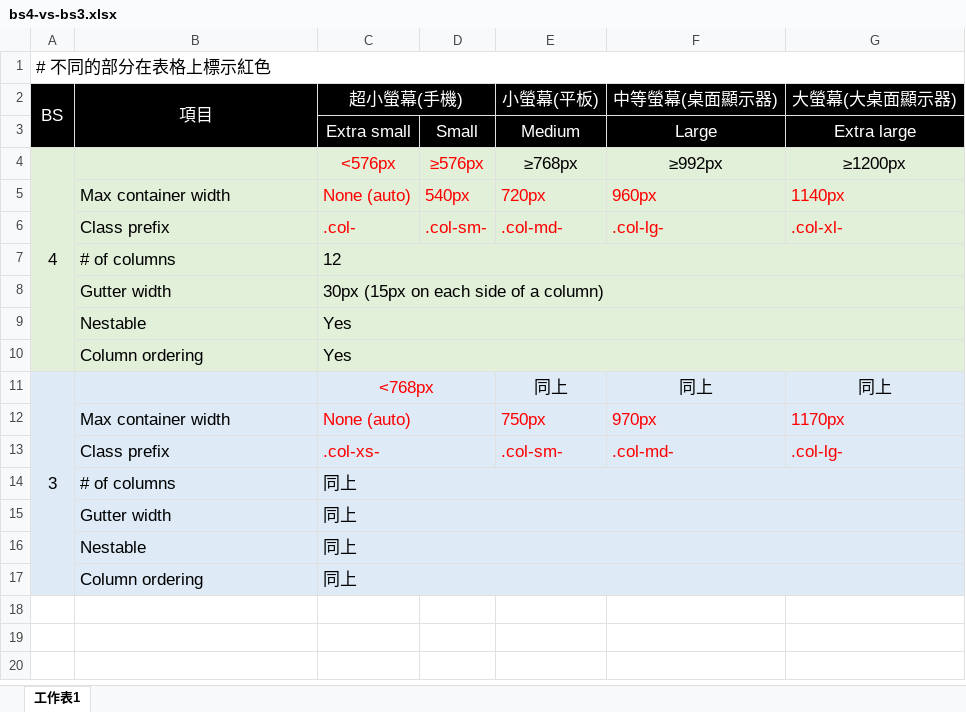
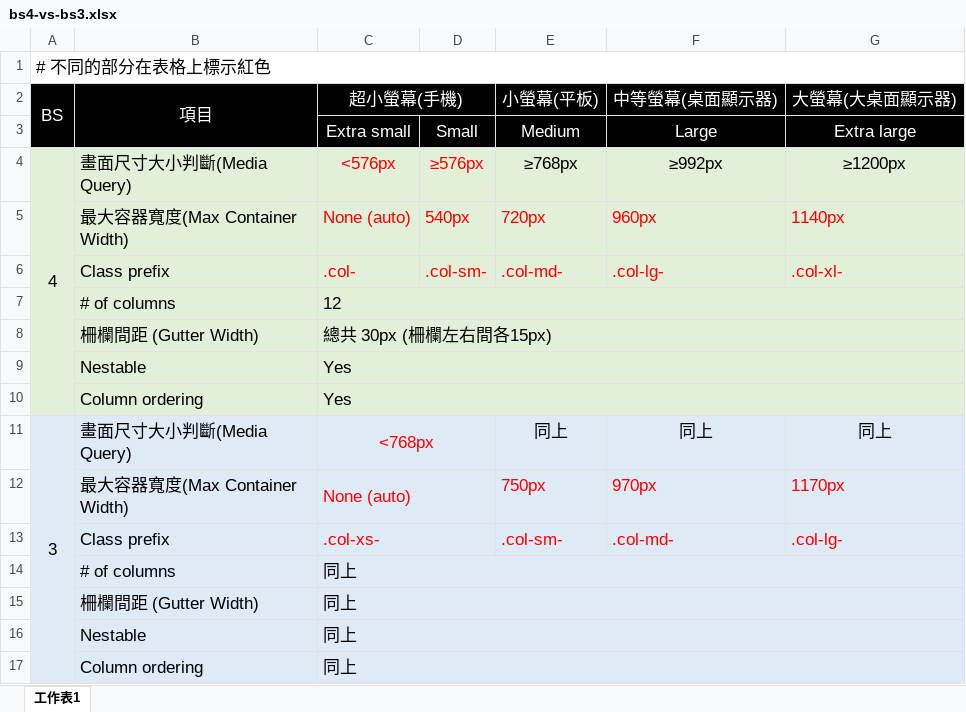
Before and after one commit to imagine10255/Bootstrap-4-PSD-Template, an Excel workbook: bs4-vs-bs3.xlsx, sheet 工作表1, drawn as a sheet; values as stored, in another font and other column widths than the file's, no borders; removed rows and columns are numbered as before the commit, all else as after; the diff names each change by its address in the sheet, - before the commit and + after, or states it on an @@ line.

Commit message:
更改 Xls對照表說明加上中文

```diff
--- a/bs4-vs-bs3.xlsx (sheet 工作表1)
+++ b/bs4-vs-bs3.xlsx (sheet 工作表1)
-B4 (項目): (empty)
+B4 (項目): 畫面尺寸大小判斷(Media Query)
-B5 (項目): Max container width
+B5 (項目): 最大容器寬度(Max Container Width)
-row 8:  | Gutter width | 30px (15px on each side of a column)
+row 8:  | 柵欄間距 (Gutter Width) | 總共 30px (柵欄左右間各15px)
-B11 (項目): (empty)
+B11 (項目): 畫面尺寸大小判斷(Media Query)
-B12 (項目): Max container width
+B12 (項目): 最大容器寬度(Max Container Width)
-B15 (項目): Gutter width
+B15 (項目): 柵欄間距 (Gutter Width)
```
